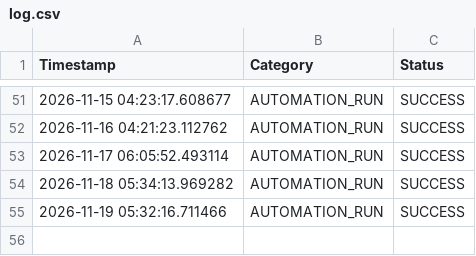
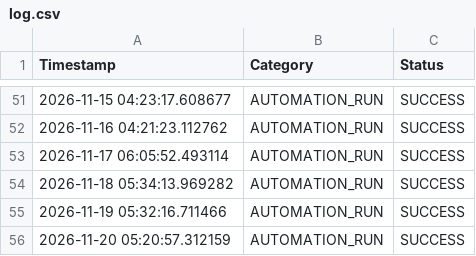
Before and after one commit to beenayak/my-trend-site, a CSV file: log.csv, drawn as a sheet; only a part is shown, gaps mark what is left out; the diff names each change by its address in the sheet, - before the commit and + after, or states it on an @@ line.

```diff
--- a/log.csv
+++ b/log.csv
+row 56: 2026-11-20 05:20:57.312159 | AUTOMATION_RUN | SUCCESS
```
Also changed, not shown: 1 other file.
